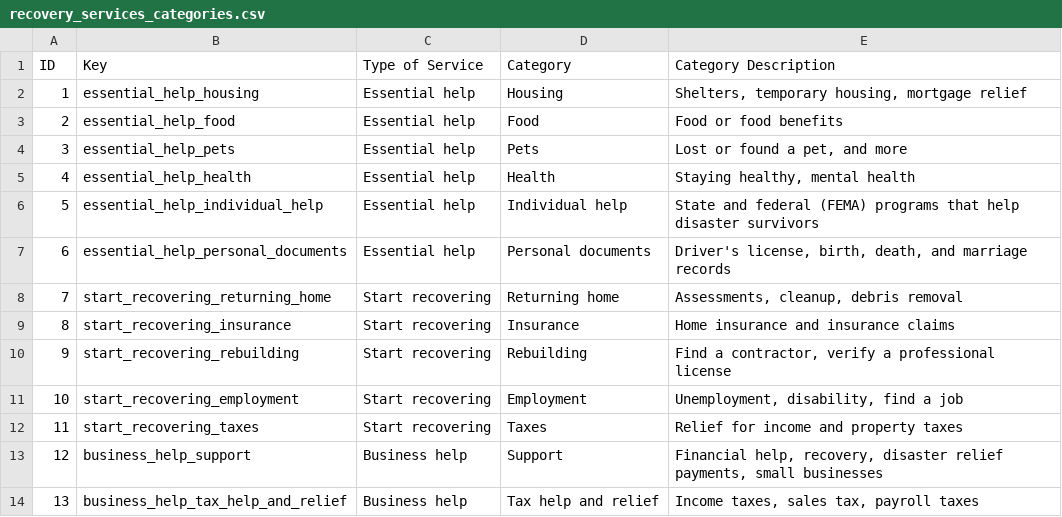
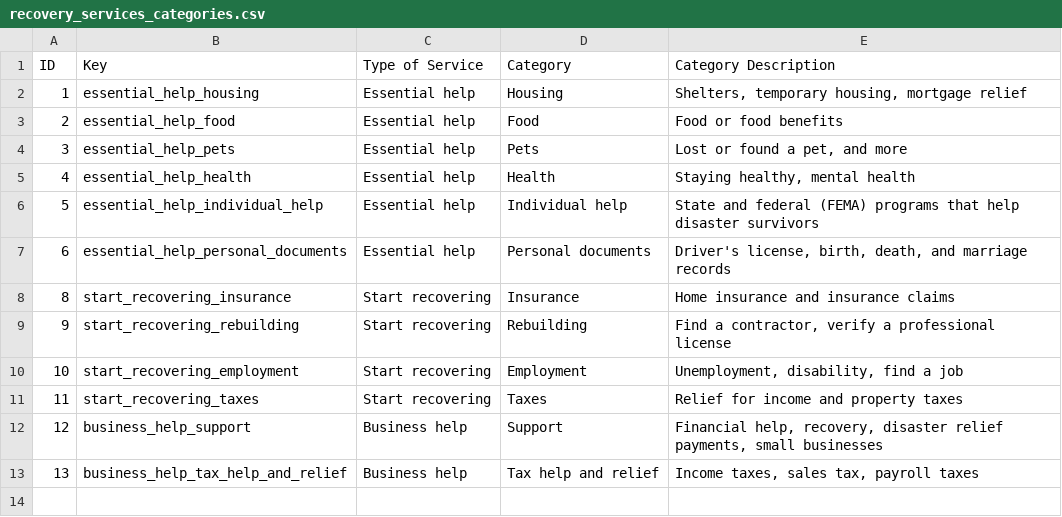
Before and after one commit to Office-of-Digital-Services/cagovportal-lafires, a CSV file: src/_data/lafires/recovery_services_categories.csv, drawn as a sheet; the diff names each change by its address in the sheet, - before the commit and + after, or states it on an @@ line.

Commit message:
updated service finder landing page

```diff
--- a/src/_data/lafires/recovery_services_categories.csv
+++ b/src/_data/lafires/recovery_services_categories.csv
-row 8: 7 | start_recovering_returning_home | Start recovering | Returning home | Assessments, cleanup, debris removal
```
Also changed, not shown: 1 other file.
